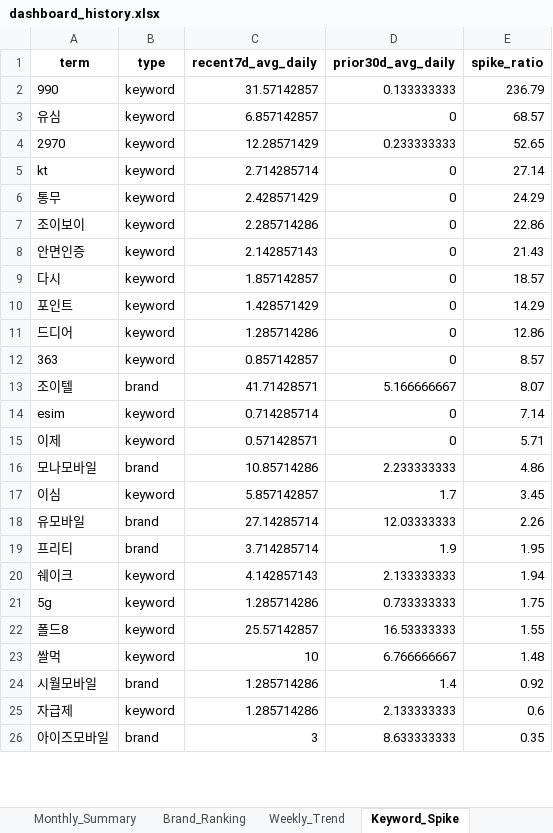
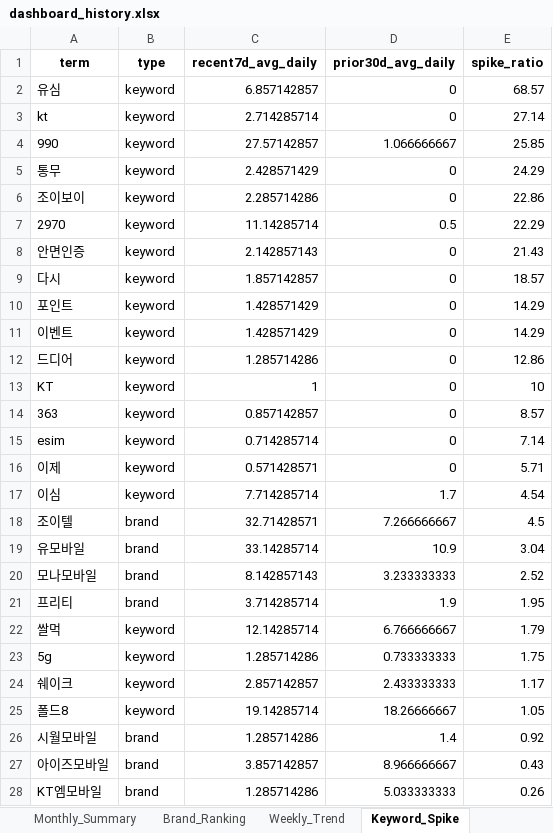
Before and after one commit to rodolfochoi911-lgtm/mvno-market-monitor, an Excel workbook: data/dashboard_history.xlsx, sheet Keyword_Spike, drawn as a sheet; only a part is shown; values as stored, in another font and other column widths than the file's, no borders; removed rows and columns are numbered as before the commit, all else as after; the diff covers the shown part only; the diff names each change by its address in the sheet, - before the commit and + after, or states it on an @@ line.

```diff
--- a/data/dashboard_history.xlsx (sheet Keyword_Spike)
+++ b/data/dashboard_history.xlsx (sheet Keyword_Spike)
-row 2: 990 | keyword | 31.57142857 | 0.133333333 | 236.79
-row 4: 2970 | keyword | 12.28571429 | 0.233333333 | 52.65
+row 4: 990 | keyword | 27.57142857 | 1.066666667 | 25.85
+row 7: 2970 | keyword | 11.14285714 | 0.5 | 22.29
+row 11: 이벤트 | keyword | 1.428571429 | 0 | 14.29
+row 13: KT | keyword | 1 | 0 | 10
-row 13: 조이텔 | brand | 41.71428571 | 5.166666667 | 8.07
-row 16: 모나모바일 | brand | 10.85714286 | 2.233333333 | 4.86
-C17 (recent7d_avg_daily): 5.857142857
+C17 (recent7d_avg_daily): 7.714285714
-E17 (spike_ratio): 3.45
+E17 (spike_ratio): 4.54
+row 18: 조이텔 | brand | 32.71428571 | 7.266666667 | 4.5
-C19 (recent7d_avg_daily): 27.14285714
+C19 (recent7d_avg_daily): 33.14285714
-D19 (prior30d_avg_daily): 12.03333333
+D19 (prior30d_avg_daily): 10.9
-E19 (spike_ratio): 2.26
+E19 (spike_ratio): 3.04
+row 20: 모나모바일 | brand | 8.142857143 | 3.233333333 | 2.52
-row 20: 쉐이크 | keyword | 4.142857143 | 2.133333333 | 1.94
+row 22: 쌀먹 | keyword | 12.14285714 | 6.766666667 | 1.79
+row 24: 쉐이크 | keyword | 2.857142857 | 2.433333333 | 1.17
-C25 (recent7d_avg_daily): 25.57142857
+C25 (recent7d_avg_daily): 19.14285714
-D25 (prior30d_avg_daily): 16.53333333
+D25 (prior30d_avg_daily): 18.26666667
-E25 (spike_ratio): 1.55
+E25 (spike_ratio): 1.05
-row 23: 쌀먹 | keyword | 10 | 6.766666667 | 1.48
-row 25: 자급제 | keyword | 1.285714286 | 2.133333333 | 0.6
-C27 (recent7d_avg_daily): 3
+C27 (recent7d_avg_daily): 3.857142857
-D27 (prior30d_avg_daily): 8.633333333
+D27 (prior30d_avg_daily): 8.966666667
-E27 (spike_ratio): 0.35
+E27 (spike_ratio): 0.43
+row 28: KT엠모바일 | brand | 1.285714286 | 5.033333333 | 0.26
```
Also changed, not shown: 2 removed rows and 2 edited cells elsewhere in this sheet, sheet Brand_Ranking, sheet Brand_SOV_Long, sheet Top_Posts, sheet Keywords_Normalized, sheet Keywords_Raw, sheet Brand_SOV_Pivot, 3 more sheets.
